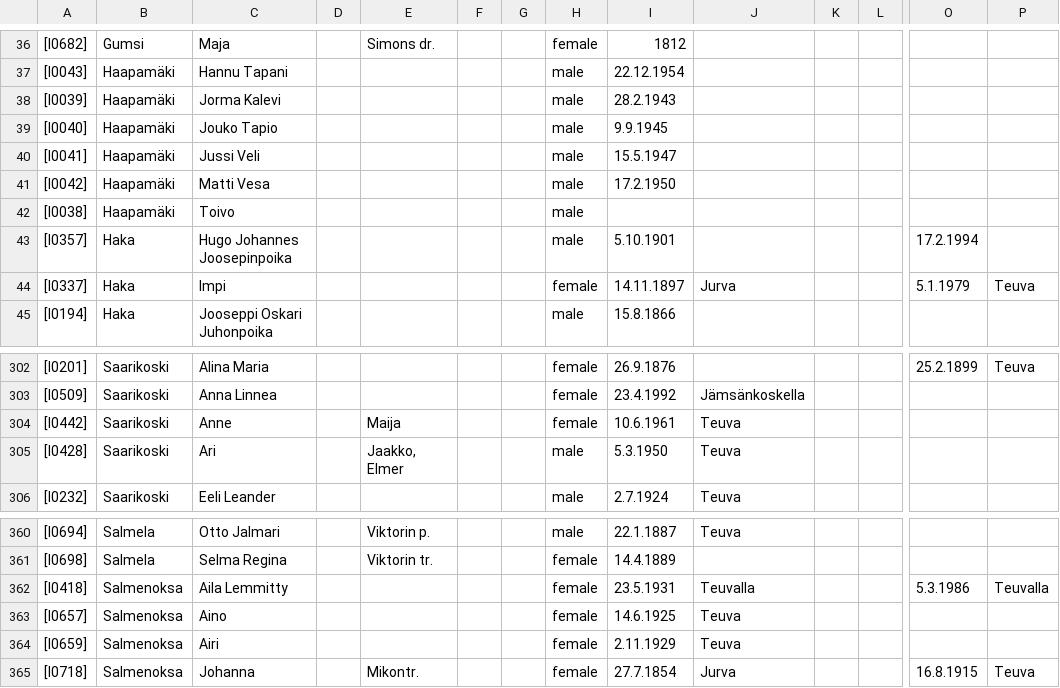
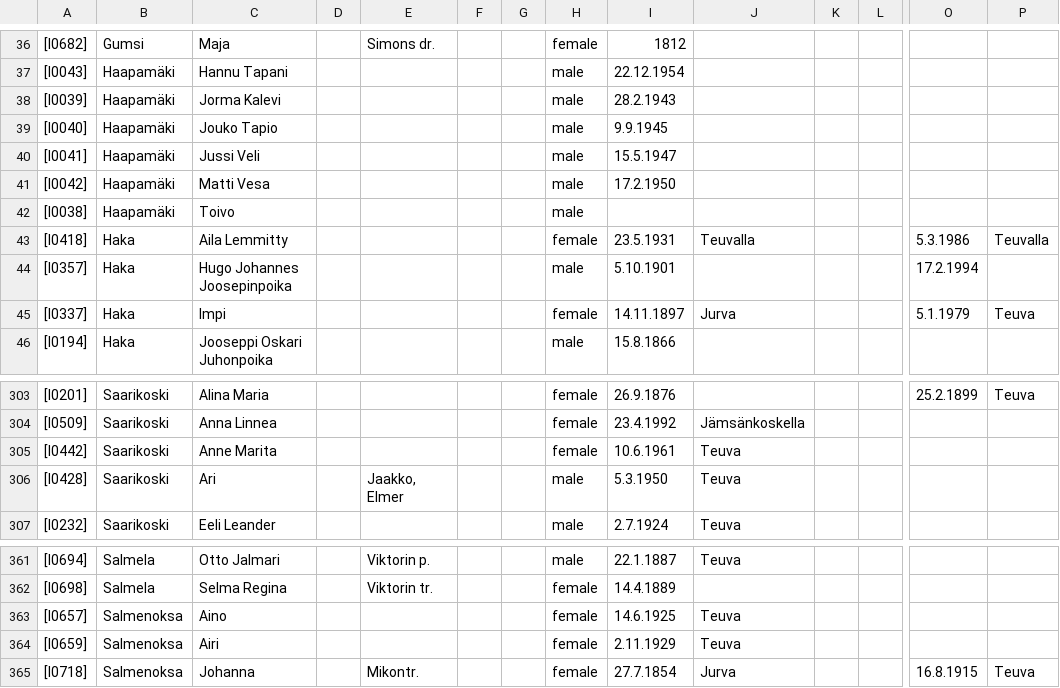
Before and after one commit to keskival/sukupuu, a CSV file: Tero_Keski-Valkama.csv, drawn as a sheet; only a part is shown, gaps mark what is left out; removed rows and columns are numbered as before the commit, all else as after; rows hold the shown columns only; the diff names each change by its address in the sheet, - before the commit and + after, or states it on an @@ line.

```diff
--- a/Tero_Keski-Valkama.csv
+++ b/Tero_Keski-Valkama.csv
+row 43: [I0418] | Haka | Aila Lemmitty |  |  |  |  | female | 23.5.1931 | Teuvalla |  |  | 5.3.1986 | Teuvalla
-C305: Anne
+C305: Anne Marita
-E305: Maija
+E305: (empty)
-row 362: [I0418] | Salmenoksa | Aila Lemmitty |  |  |  |  | female | 23.5.1931 | Teuvalla |  |  | 5.3.1986 | Teuvalla
```
Also changed, not shown: 4 other files.
